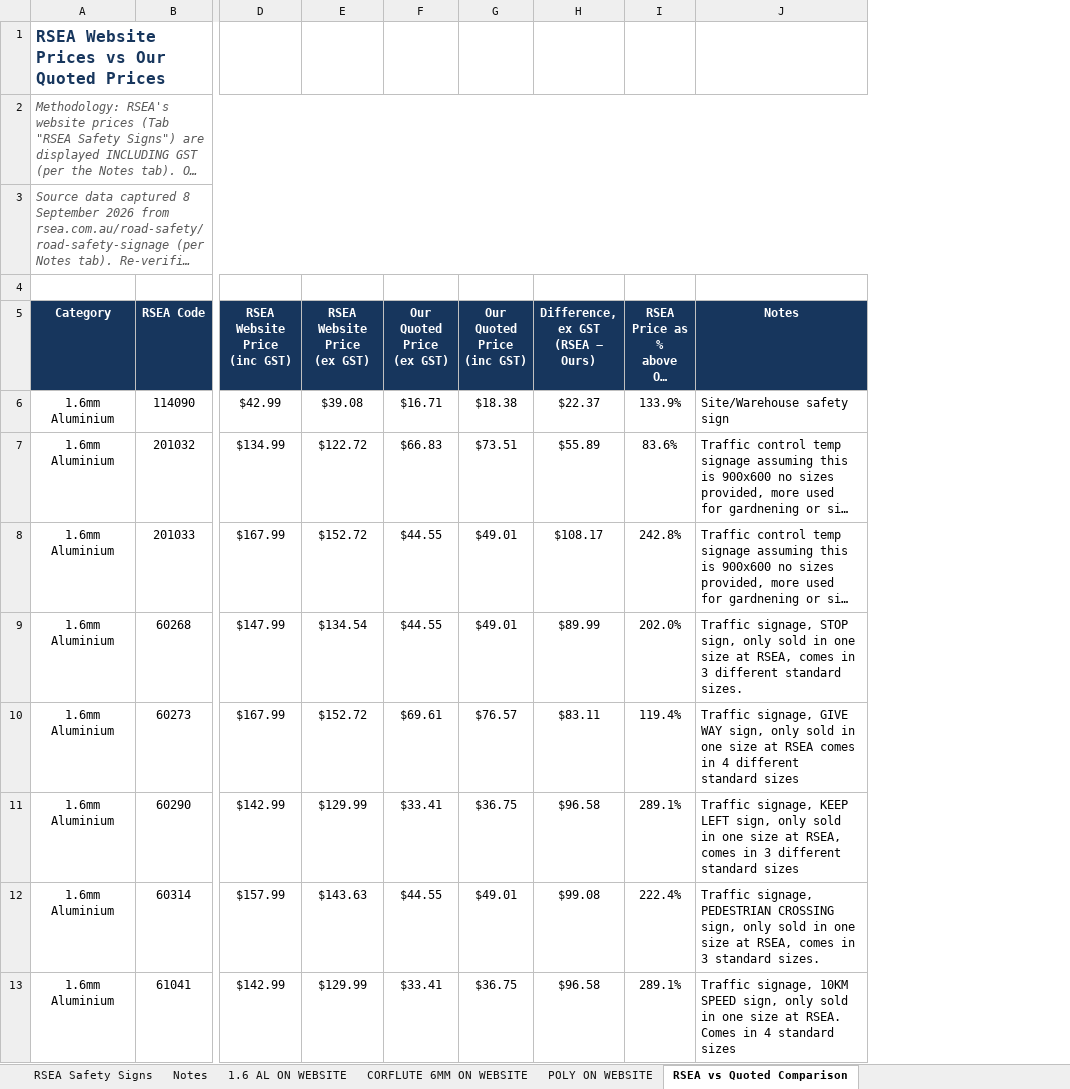
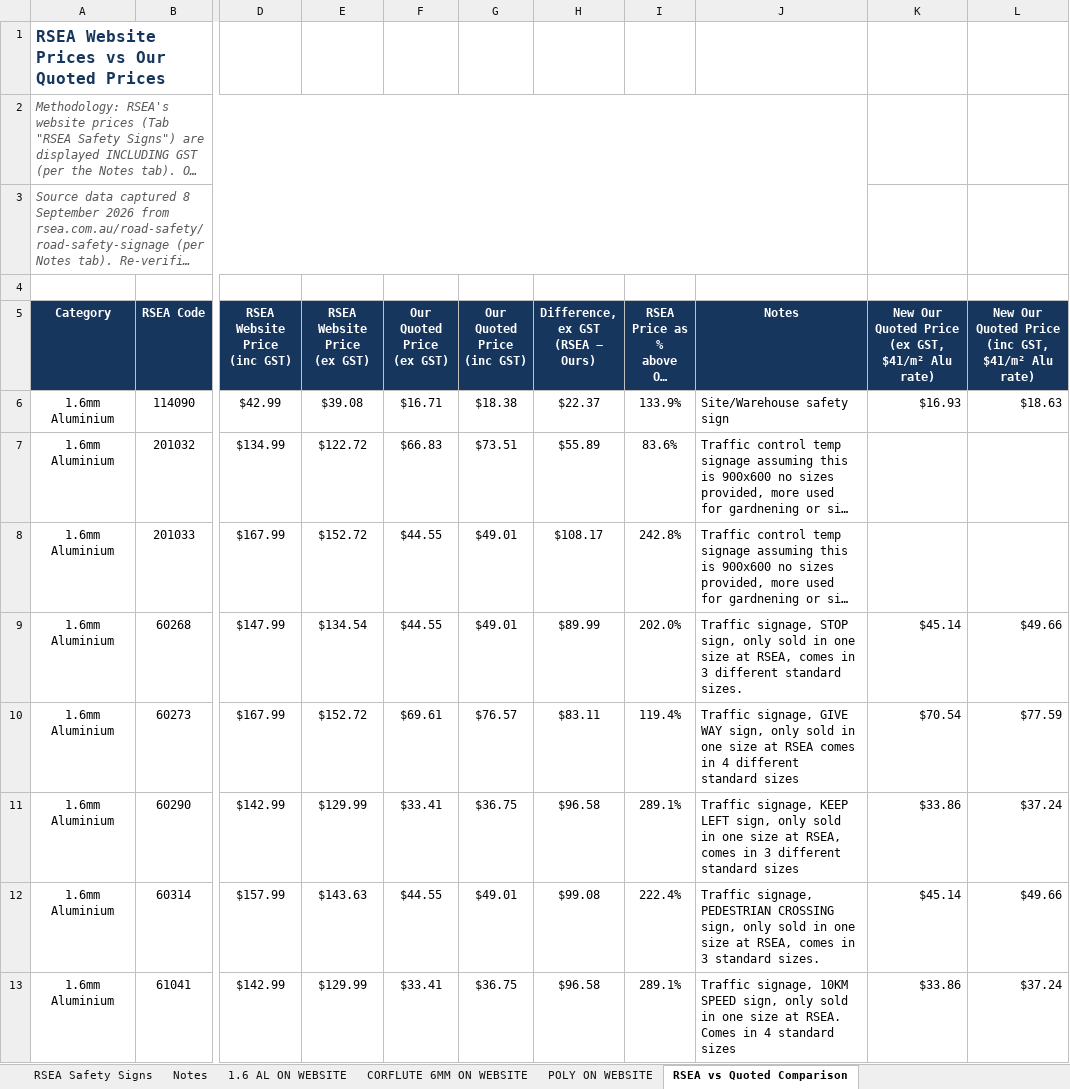
Before and after one commit to jonathansumwork-sketch/calc, an Excel workbook: output/RSEA_Comparison_Finished1.xlsx, sheet RSEA vs Quoted Comparison, drawn as a sheet; only a part is shown, gaps mark what is left out; long unchanged cells end in …; values as stored, in another font and other column widths than the file's, no borders; ↵ is a line break in a cell; the diff names each change by its address in the sheet, - before the commit and + after, or states it on an @@ line.

```diff
--- a/output/RSEA_Comparison_Finished1.xlsx (sheet RSEA vs Quoted Comparison)
+++ b/output/RSEA_Comparison_Finished1.xlsx (sheet RSEA vs Quoted Comparison)
+column K, rows 5-13: New Our Quoted Price ↵ (ex GST, $41/m² Alu rate) | $16.93 |  |  | $45.14 | $70.54 | $33.86 | $45.14 | $33.86
+column L, rows 5-13: New Our Quoted Price ↵ (inc GST, $41/m² Alu rate) | $18.63 |  |  | $49.66 | $77.59 | $37.24 | $49.66 | $37.24
```
Also changed, not shown: sheet 1.6 AL ON WEBSITE, sheet Market Comparison (Confirmed), sheet Market Comparison (Assumed), charts or pictures.
